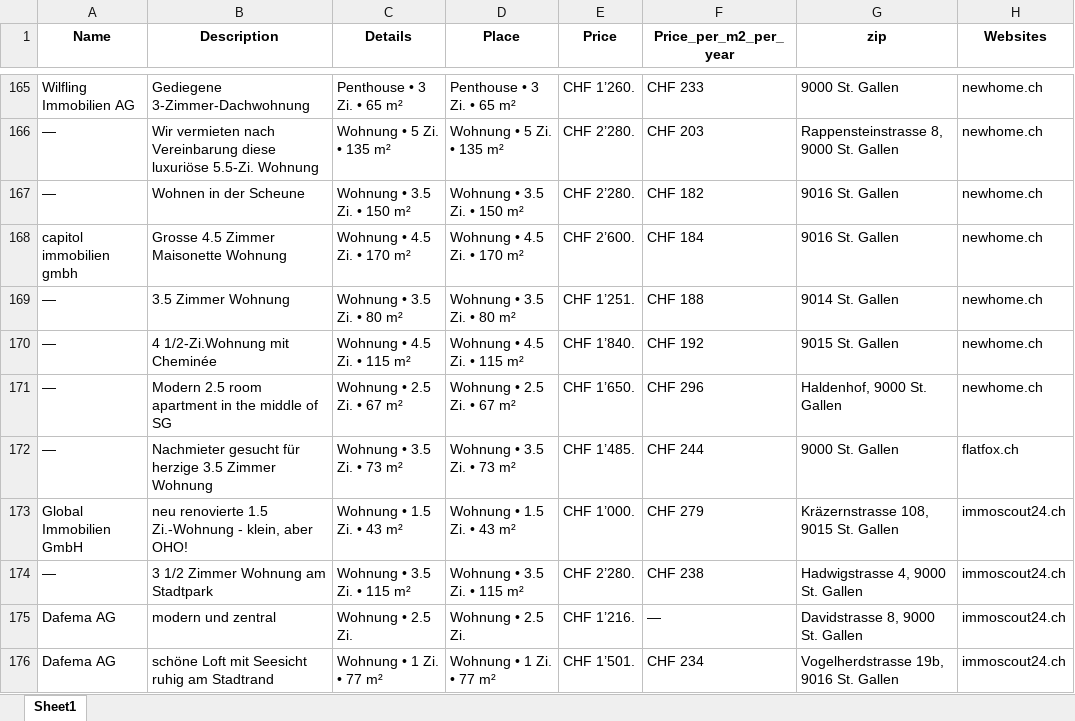
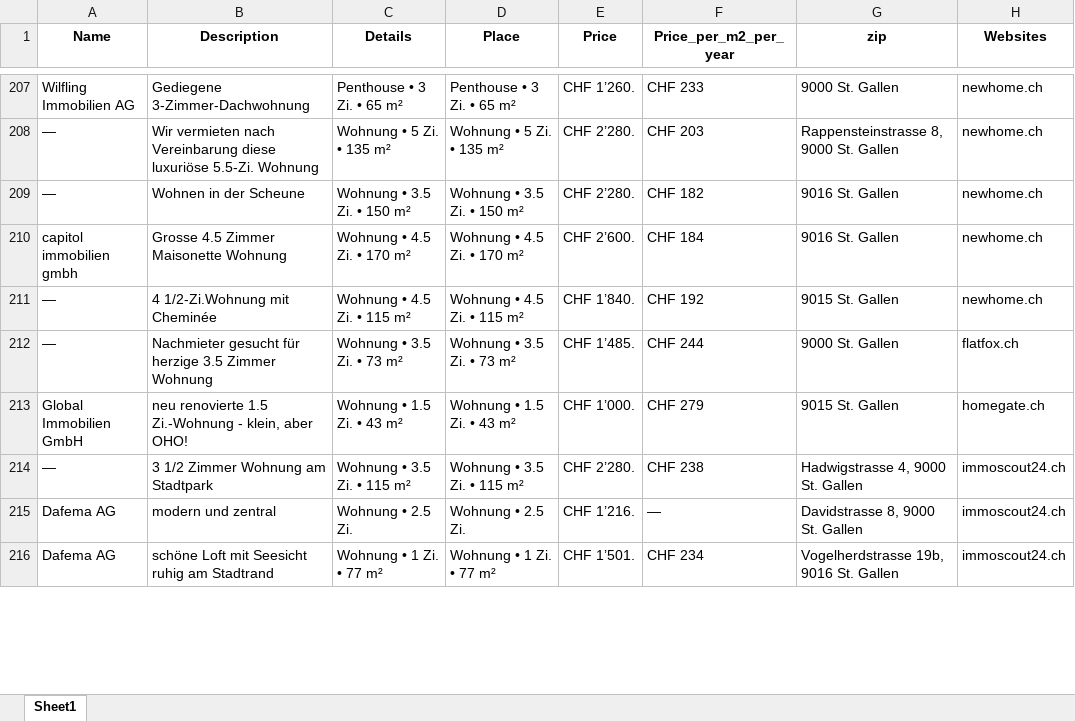
Before and after one commit to lorexzx/CS, an Excel workbook: Immobilienliste.xlsx, sheet Sheet1, drawn as a sheet; only a part is shown, gaps mark what is left out; values as stored, in another font and other column widths than the file's, no borders; removed rows and columns are numbered as before the commit, all else as after; the diff covers the shown part only; the diff names each change by its address in the sheet, - before the commit and + after, or states it on an @@ line.

```diff
--- a/Immobilienliste.xlsx (sheet Sheet1)
+++ b/Immobilienliste.xlsx (sheet Sheet1)
-row 169: — | 3.5 Zimmer Wohnung | Wohnung • 3.5 Zi. • 80 m² | Wohnung • 3.5 Zi. • 80 m² | CHF 1’251. | CHF 188 | 9014 St. Gallen | newhome.ch
-row 171: — | Modern 2.5 room apartment in the middle of SG | Wohnung • 2.5 Zi. • 67 m² | Wohnung • 2.5 Zi. • 67 m² | CHF 1’650. | CHF 296 | Haldenhof, 9000 St. Gallen | newhome.ch
-G213 (zip): Kräzernstrasse 108, 9015 St. Gallen
+G213 (zip): 9015 St. Gallen
-H213 (Websites): immoscout24.ch
+H213 (Websites): homegate.ch
```
Also changed, not shown: 69 added rows, 67 removed rows, 1 moved row and 44 edited cells elsewhere in this sheet.
